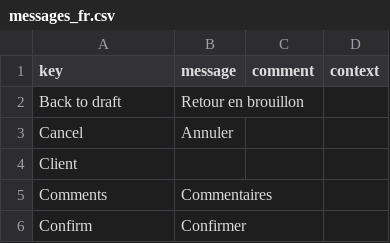
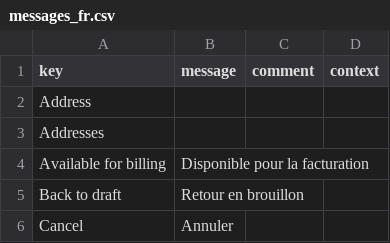
Before and after one commit to mga-axelor/open-platform-formation, a CSV file: modules/sale/src/main/resources/i18n/messages_fr.csv, drawn as a sheet; only a part is shown; the shorter side is filled out with more unchanged rows.

Commit message:
Add extension example in address (model & views)

```diff
--- a/modules/sale/src/main/resources/i18n/messages_fr.csv
+++ b/modules/sale/src/main/resources/i18n/messages_fr.csv
@@ -1,2 +1,5 @@
 "key","message","comment","context"
+"Address",,,
+"Addresses",,,
+"Available for billing","Disponible pour la facturation",,
 "Back to draft","Retour en brouillon",,
```
Also changed, not shown: modules/sale/src/main/resources/i18n/messages.csv, modules/sale/src/main/resources/i18n/messages_en.csv, 2 other files.
